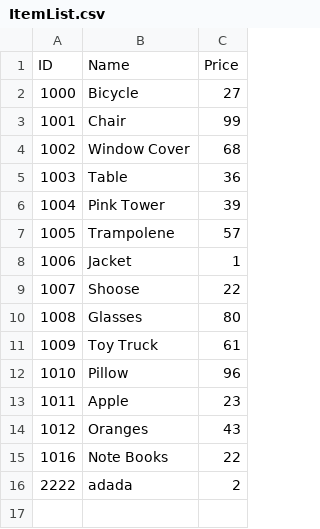
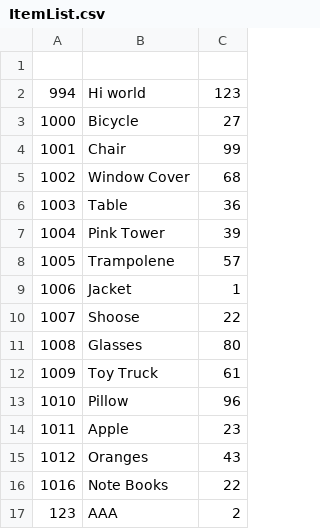
Before and after one commit to Abdul-Sen/Inventory-Management, a CSV file: Holiday Project/ItemList.csv, drawn as a sheet.

```diff
--- a/Holiday Project/ItemList.csv
+++ b/Holiday Project/ItemList.csv
@@ -1,2 +1,3 @@
-ID,Name,Price
+
+994,Hi world,123
 1000,Bicycle,27
@@ -15,2 +16,2 @@ ID,Name,Price
 1016,Note Books,22
-2222,adada,2
+123,AAA,2
```
Also changed, not shown: 3 other files.
